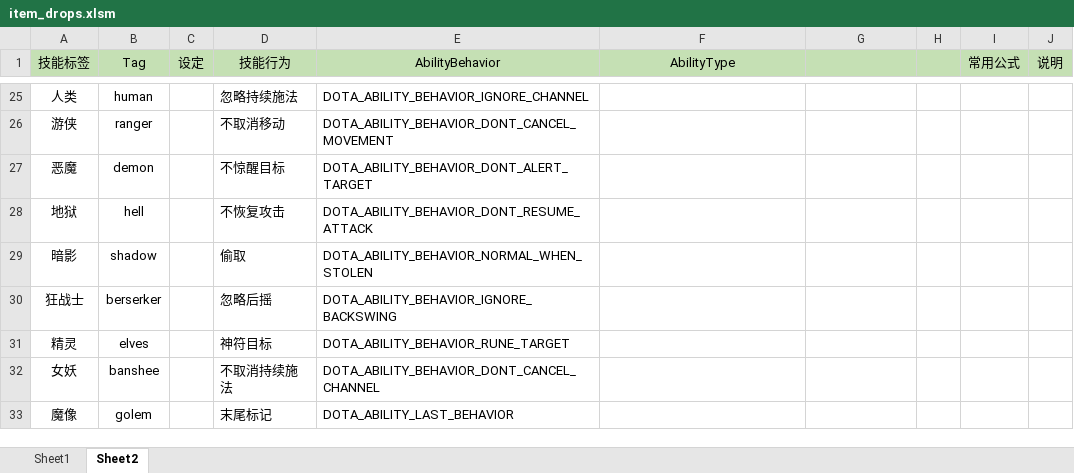
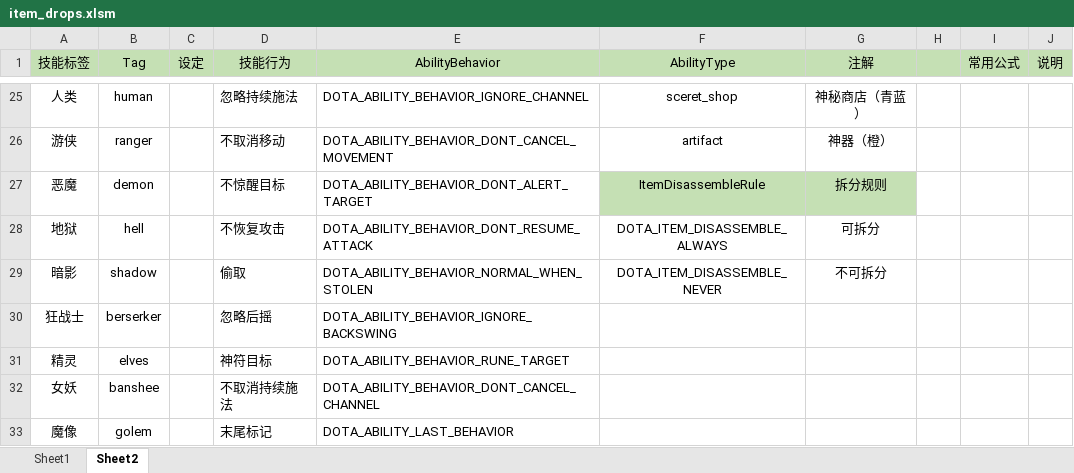
Before and after one commit to BigCiba/GuardingAthena, an Excel workbook: design/4_kv配置表/item_drops.xlsm, sheet Sheet2, drawn as a sheet; only a part is shown, gaps mark what is left out; values as stored, in another font and other column widths than the file's, no borders; conditional formats not drawn; the diff covers the shown part only; the diff names each change by its address in the sheet, - before the commit and + after, or states it on an @@ line.

```diff
--- a/design/4_kv配置表/item_drops.xlsm (sheet Sheet2)
+++ b/design/4_kv配置表/item_drops.xlsm (sheet Sheet2)
-G1: (empty)
+G1: 注解
-F25 (AbilityType): (empty)
+F25 (AbilityType): sceret_shop
-G25 (注解): (empty)
+G25 (注解): 神秘商店（青蓝）
-F26 (AbilityType): (empty)
+F26 (AbilityType): artifact
-G26 (注解): (empty)
+G26 (注解): 神器（橙）
-F27 (AbilityType): (empty)
+F27 (AbilityType): ItemDisassembleRule
-F27:G27 fill: none
+F27:G27 fill: #C5E0B4
-G27 (注解): (empty)
+G27 (注解): 拆分规则
-F28 (AbilityType): (empty)
+F28 (AbilityType): DOTA_ITEM_DISASSEMBLE_ALWAYS
-G28 (注解): (empty)
+G28 (注解): 可拆分
-F29 (AbilityType): (empty)
+F29 (AbilityType): DOTA_ITEM_DISASSEMBLE_NEVER
-G29 (注解): (empty)
+G29 (注解): 不可拆分
```
Also changed, not shown: 30 edited cells and cell formats elsewhere in this sheet, sheet Sheet1, 10 other files.
